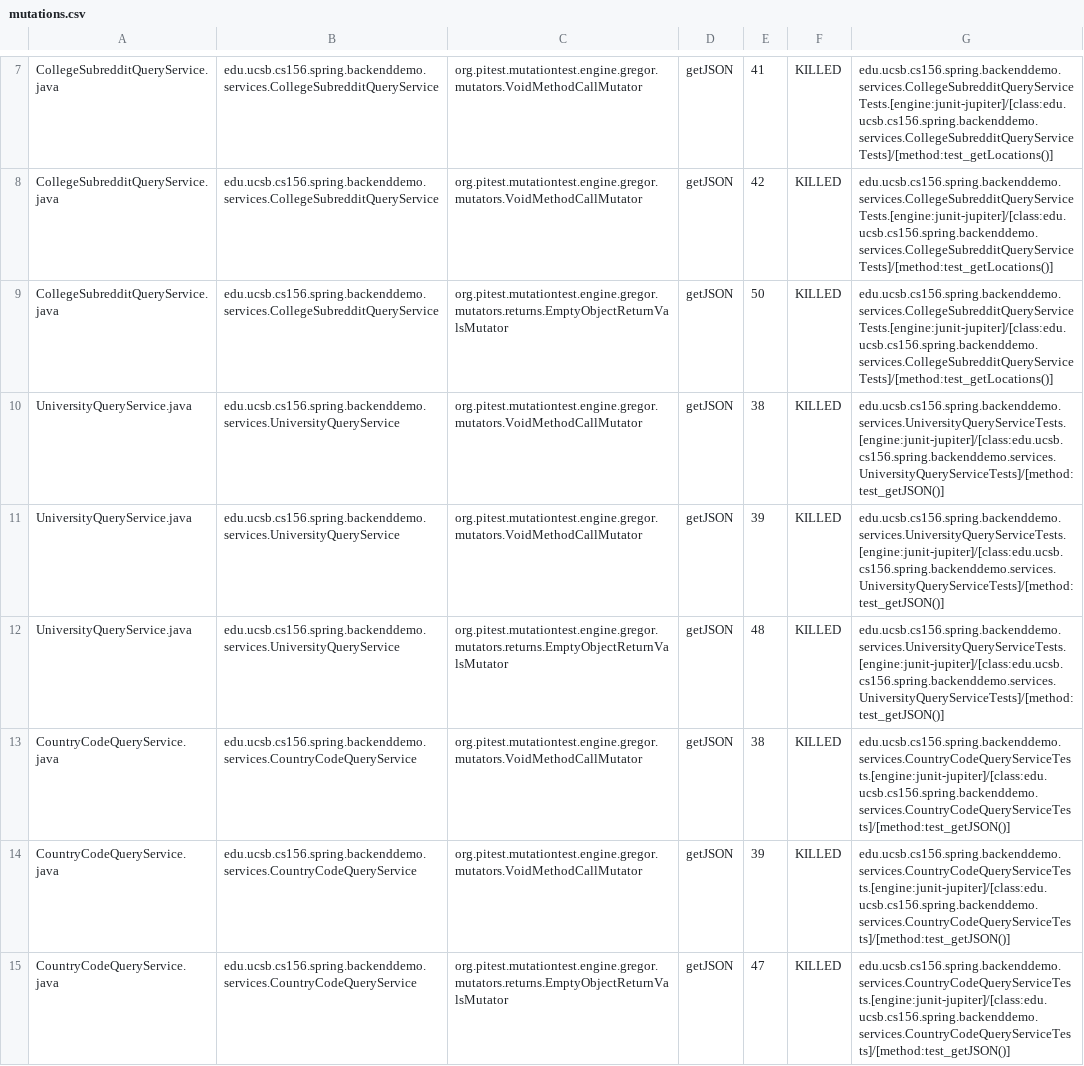
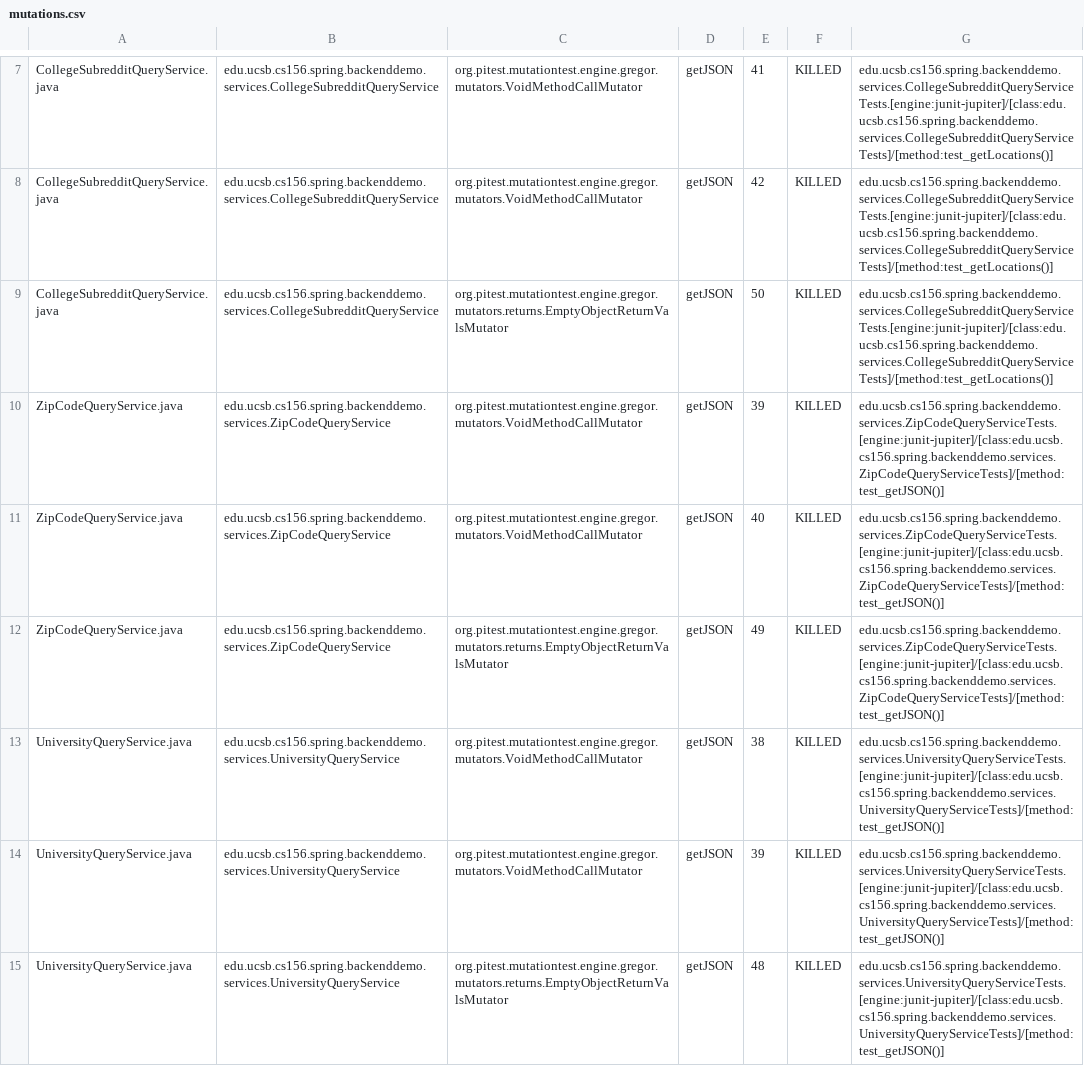
Before and after one commit to ucsb-cs156-m23/team01-m23-10am-4, a CSV file: pitest/mutations.csv, drawn as a sheet; only a part is shown, gaps mark what is left out; the shorter side is filled out with more unchanged rows; the diff names each change by its address in the sheet, - before the commit and + after, or states it on an @@ line.

Commit message:
Deploying to gh-pages from @ ucsb-cs156-m23/team01-m23-10am-4@331e440a64aa2f9978960b37d21b902770c2d9f0 🚀

```diff
--- a/pitest/mutations.csv
+++ b/pitest/mutations.csv
+row 10: ZipCodeQueryService.java | edu.ucsb.cs156.spring.backenddemo.services.ZipCodeQueryService | org.pitest.mutationtest.engine.gregor.mutators.VoidMethodCallMutator | getJSON | 39 | KILLED | edu.ucsb.cs156.spring.backenddemo.services.ZipCodeQueryServiceTests.[engine:junit-jupiter]/[class:edu.ucsb.cs156.spring.backenddemo.services.ZipCodeQueryServiceTests]/[method:test_getJSON()]
+row 11: ZipCodeQueryService.java | edu.ucsb.cs156.spring.backenddemo.services.ZipCodeQueryService | org.pitest.mutationtest.engine.gregor.mutators.VoidMethodCallMutator | getJSON | 40 | KILLED | edu.ucsb.cs156.spring.backenddemo.services.ZipCodeQueryServiceTests.[engine:junit-jupiter]/[class:edu.ucsb.cs156.spring.backenddemo.services.ZipCodeQueryServiceTests]/[method:test_getJSON()]
+row 12: ZipCodeQueryService.java | edu.ucsb.cs156.spring.backenddemo.services.ZipCodeQueryService | org.pitest.mutationtest.engine.gregor.mutators.returns.EmptyObjectReturnValsMutator | getJSON | 49 | KILLED | edu.ucsb.cs156.spring.backenddemo.services.ZipCodeQueryServiceTests.[engine:junit-jupiter]/[class:edu.ucsb.cs156.spring.backenddemo.services.ZipCodeQueryServiceTests]/[method:test_getJSON()]
```
Also changed, not shown: 15 other files.
